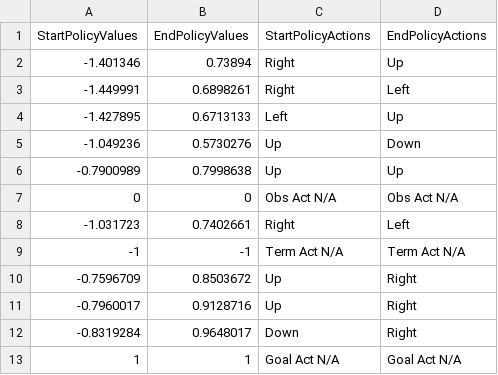
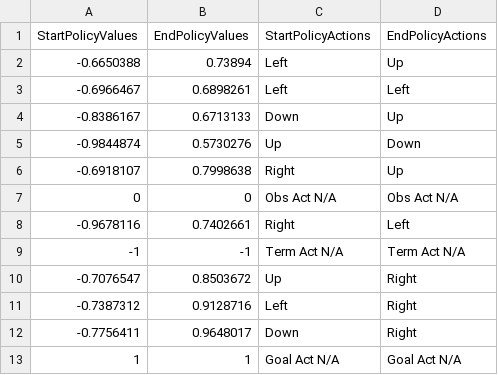
Before and after one commit to crh82/BellmanProject, a CSV file: Assets/TestResults/TestResultsRNGWRandToOpt.csv, drawn as a sheet.

Commit message:
Fiddling with the async capabilities
Still trying to get the interaction between the algorithms and the UI right.

```diff
--- a/Assets/TestResults/TestResultsRNGWRandToOpt.csv
+++ b/Assets/TestResults/TestResultsRNGWRandToOpt.csv
@@ -1,13 +1,13 @@
 StartPolicyValues,EndPolicyValues,StartPolicyActions,EndPolicyActions
--1.401346,0.73894,Right,Up
--1.449991,0.6898261,Right,Left
--1.427895,0.6713133,Left,Up
--1.049236,0.5730276,Up,Down
--0.7900989,0.7998638,Up,Up
+-0.6650388,0.73894,Left,Up
+-0.6966467,0.6898261,Left,Left
+-0.8386167,0.6713133,Down,Up
+-0.9844874,0.5730276,Up,Down
+-0.6918107,0.7998638,Right,Up
 0,0,Obs Act N/A,Obs Act N/A
--1.031723,0.7402661,Right,Left
+-0.9678116,0.7402661,Right,Left
 -1,-1,Term Act N/A,Term Act N/A
--0.7596709,0.8503672,Up,Right
--0.7960017,0.9128716,Up,Right
--0.8319284,0.9648017,Down,Right
+-0.7076547,0.8503672,Up,Right
+-0.7387312,0.9128716,Left,Right
+-0.7756411,0.9648017,Down,Right
 1,1,Goal Act N/A,Goal Act N/A
```
Also changed, not shown: Assets/TestResults/TestLittleWorldFromRandom.csv, 5 other files.
